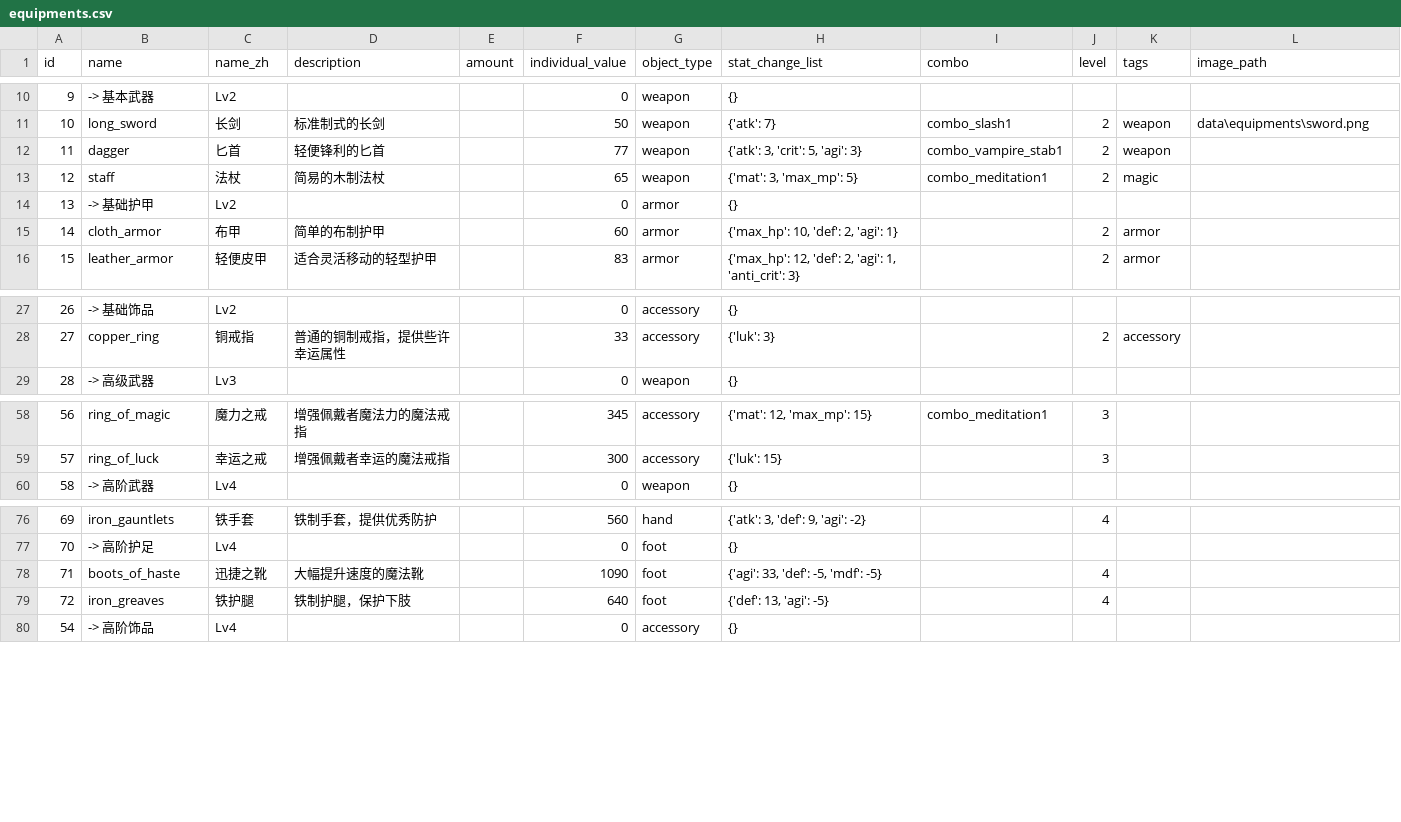
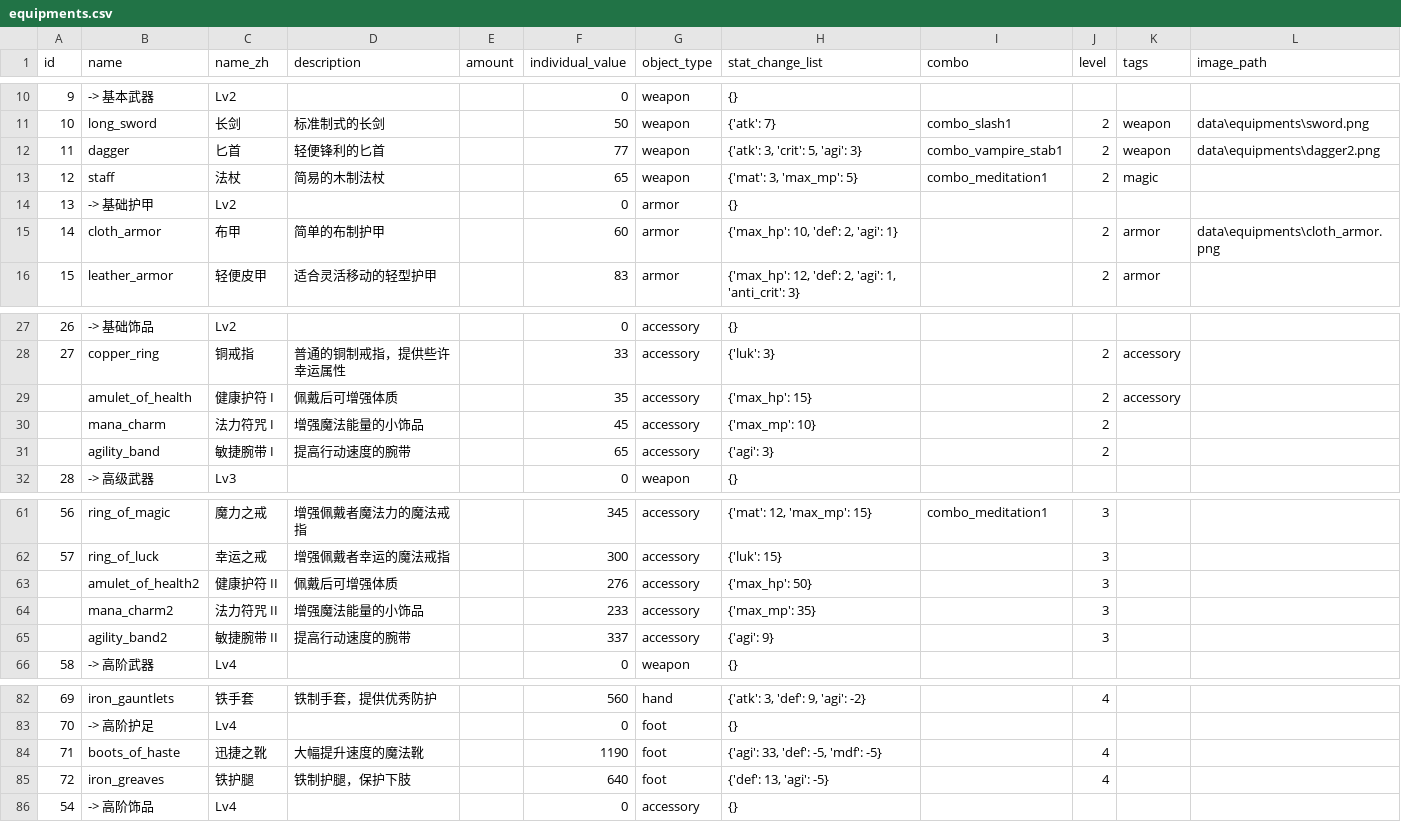
Before and after one commit to KeJWS/test_rpg_game, a CSV file: data/equipments.csv, drawn as a sheet; only a part is shown, gaps mark what is left out.

```diff
--- a/data/equipments.csv
+++ b/data/equipments.csv
@@ -11,6 +11,6 @@ id,name,name_zh,description,amount,individual_value,object_type,stat_change_list
 10,long_sword,长剑,标准制式的长剑,,50,weapon,{'atk': 7},combo_slash1,2,weapon,data\equipments\sword.png
-11,dagger,匕首,轻便锋利的匕首,,77,weapon,"{'atk': 3, 'crit': 5, 'agi': 3}",combo_vampire_stab1,2,weapon,
+11,dagger,匕首,轻便锋利的匕首,,77,weapon,"{'atk': 3, 'crit': 5, 'agi': 3}",combo_vampire_stab1,2,weapon,data\equipments\dagger2.png
 12,staff,法杖,简易的木制法杖,,65,weapon,"{'mat': 3, 'max_mp': 5}",combo_meditation1,2,magic,
 13,-> 基础护甲,Lv2,,,0,armor,{},,,,
-14,cloth_armor,布甲,简单的布制护甲,,60,armor,"{'max_hp': 10, 'def': 2, 'agi': 1}",,2,armor,
+14,cloth_armor,布甲,简单的布制护甲,,60,armor,"{'max_hp': 10, 'def': 2, 'agi': 1}",,2,armor,data\equipments\cloth_armor.png
 15,leather_armor,轻便皮甲,适合灵活移动的轻型护甲,,83,armor,"{'max_hp': 12, 'def': 2, 'agi': 1, 'anti_crit': 3}",,2,armor,
@@ -28,2 +28,5 @@ id,name,name_zh,description,amount,individual_value,object_type,stat_change_list
 27,copper_ring,铜戒指,普通的铜制戒指，提供些许幸运属性,,33,accessory,{'luk': 3},,2,accessory,
+,amulet_of_health,健康护符 I,佩戴后可增强体质,,35,accessory,{'max_hp': 15},,2,accessory,
+,mana_charm,法力符咒 I,增强魔法能量的小饰品,,45,accessory,{'max_mp': 10},,2,,
+,agility_band,敏捷腕带 I,提高行动速度的腕带,,65,accessory,{'agi': 3},,2,,
 28,-> 高级武器,Lv3,,,0,weapon,{},,,,
@@ -59,2 +62,5 @@ id,name,name_zh,description,amount,individual_value,object_type,stat_change_list
 57,ring_of_luck, 幸运之戒,增强佩戴者幸运的魔法戒指,,300,accessory,{'luk': 15},,3,,
+,amulet_of_health2,健康护符 II,佩戴后可增强体质,,276,accessory,{'max_hp': 50},,3,,
+,mana_charm2,法力符咒 II,增强魔法能量的小饰品,,233,accessory,{'max_mp': 35},,3,,
+,agility_band2,敏捷腕带 II,提高行动速度的腕带,,337,accessory,{'agi': 9},,3,,
 58,-> 高阶武器,Lv4,,,0,weapon,{},,,,
@@ -77,3 +83,3 @@ id,name,name_zh,description,amount,individual_value,object_type,stat_change_list
 70,-> 高阶护足,Lv4,,,0,foot,{},,,,
-71,boots_of_haste,迅捷之靴,大幅提升速度的魔法靴,,1090,foot,"{'agi': 33, 'def': -5, 'mdf': -5}",,4,,
+71,boots_of_haste,迅捷之靴,大幅提升速度的魔法靴,,1190,foot,"{'agi': 33, 'def': -5, 'mdf': -5}",,4,,
 72,iron_greaves,铁护腿,铁制护腿，保护下肢,,640,foot,"{'def': 13, 'agi': -5}",,4,,
```
Also changed, not shown: 9 other files.
